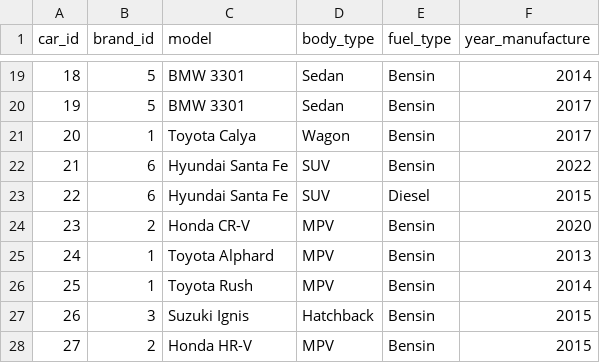
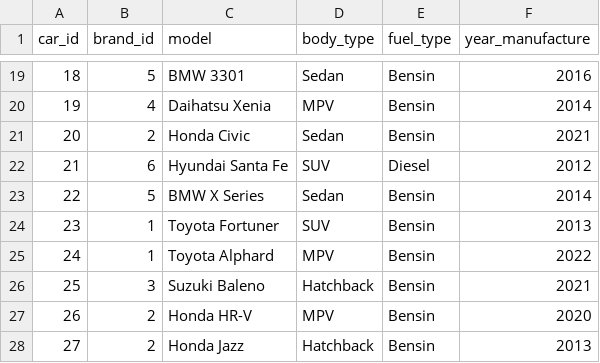
Before and after one commit to dickyalsyah/used-car-online-marketplace, a CSV file: dummy_datasets/cars_dummy.csv, drawn as a sheet; only a part is shown, gaps mark what is left out; the diff covers the shown part only.

```diff
--- a/dummy_datasets/cars_dummy.csv
+++ b/dummy_datasets/cars_dummy.csv
@@ -19,10 +19,10 @@ car_id,brand_id,model,body_type,fuel_type,year_manufacture
-18,5,BMW 3301,Sedan,Bensin,2014
-19,5,BMW 3301,Sedan,Bensin,2017
-20,1,Toyota Calya,Wagon,Bensin,2017
-21,6,Hyundai Santa Fe,SUV,Bensin,2022
-22,6,Hyundai Santa Fe,SUV,Diesel,2015
-23,2,Honda CR-V,MPV,Bensin,2020
-24,1,Toyota Alphard,MPV,Bensin,2013
-25,1,Toyota Rush,MPV,Bensin,2014
-26,3,Suzuki Ignis,Hatchback,Bensin,2015
-27,2,Honda HR-V,MPV,Bensin,2015
+18,5,BMW 3301,Sedan,Bensin,2016
+19,4,Daihatsu Xenia,MPV,Bensin,2014
+20,2,Honda Civic,Sedan,Bensin,2021
+21,6,Hyundai Santa Fe,SUV,Diesel,2012
+22,5,BMW X Series,Sedan,Bensin,2014
+23,1,Toyota Fortuner,SUV,Bensin,2013
+24,1,Toyota Alphard,MPV,Bensin,2022
+25,3,Suzuki Baleno,Hatchback,Bensin,2021
+26,2,Honda HR-V,MPV,Bensin,2020
+27,2,Honda Jazz,Hatchback,Bensin,2013
```
Also changed, not shown: 154 edited cells elsewhere in this file, dummy_datasets/cities_dummy.csv, 6 other files.
